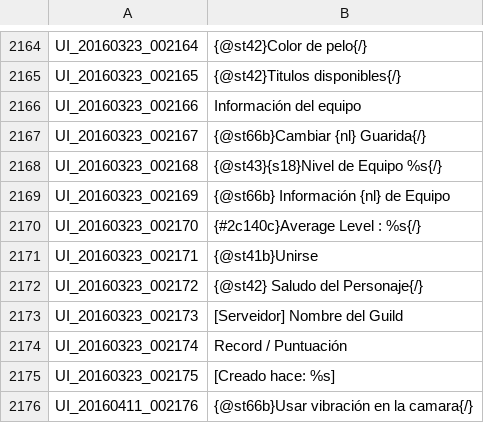
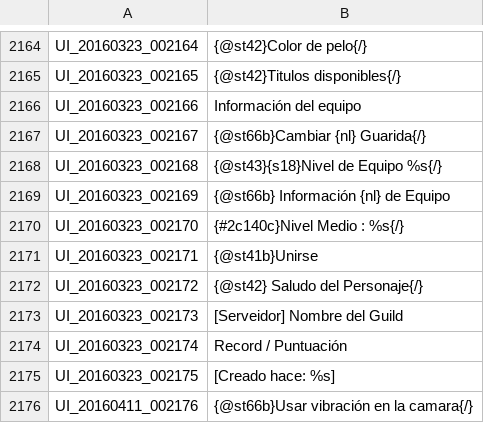
Before and after one commit to TreeOfSavior-Spanish/Spanish-Patch, a TSV file: Spanish/UI.tsv, drawn as a sheet; only a part is shown, gaps mark what is left out; the diff covers the shown part only.

```diff
--- a/Spanish/UI.tsv
+++ b/Spanish/UI.tsv
@@ -2169,3 +2169,3 @@ UI_20160323_002168	{@st43}{s18}Nivel de Equipo %s{/}
 UI_20160323_002169	{@st66b} Información {nl} de Equipo
-UI_20160323_002170	{#2c140c}Average Level : %s{/}
+UI_20160323_002170	{#2c140c}Nivel Medio : %s{/}
 UI_20160323_002171	{@st41b}Unirse
```
Also changed, not shown: 13 edited cells elsewhere in this file, Spanish/ITEM.tsv.
